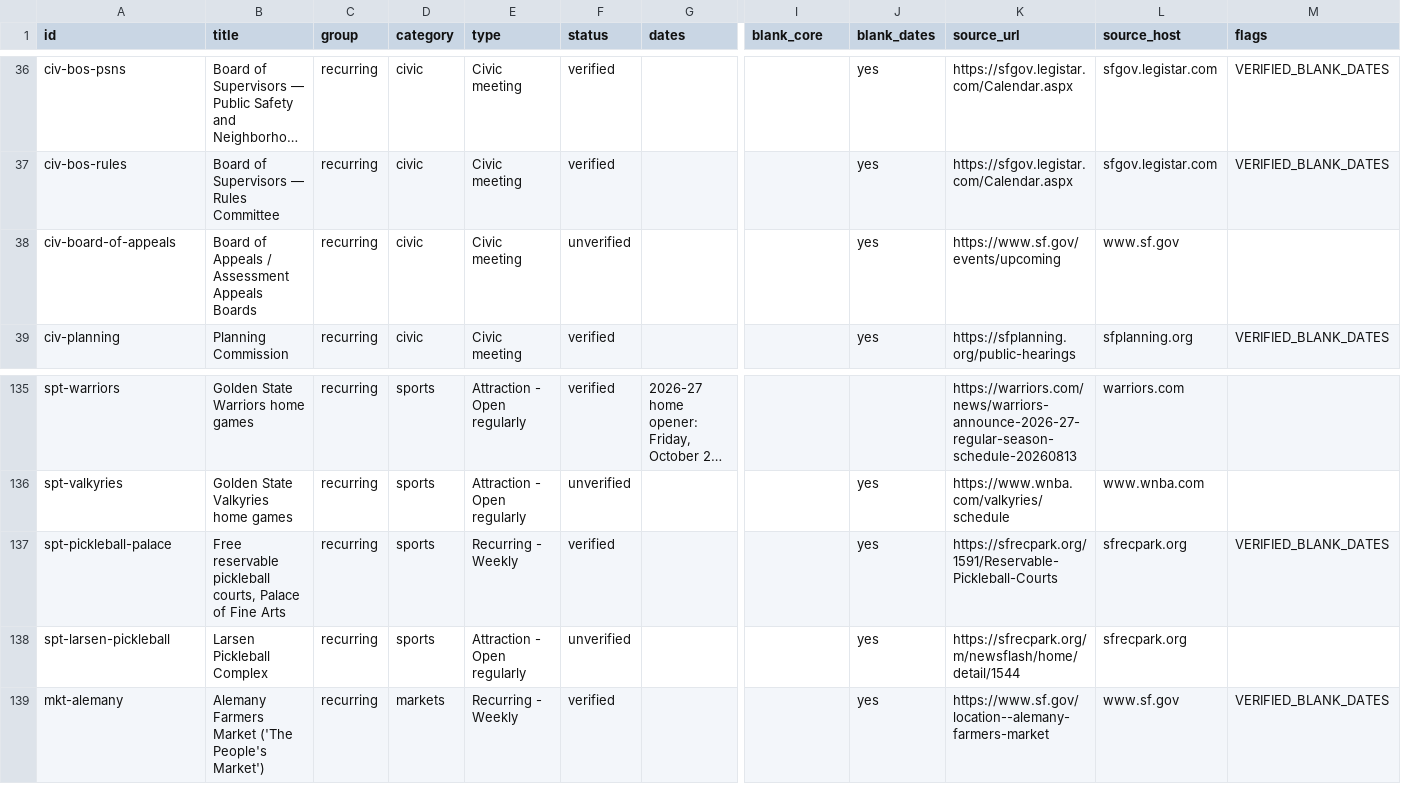
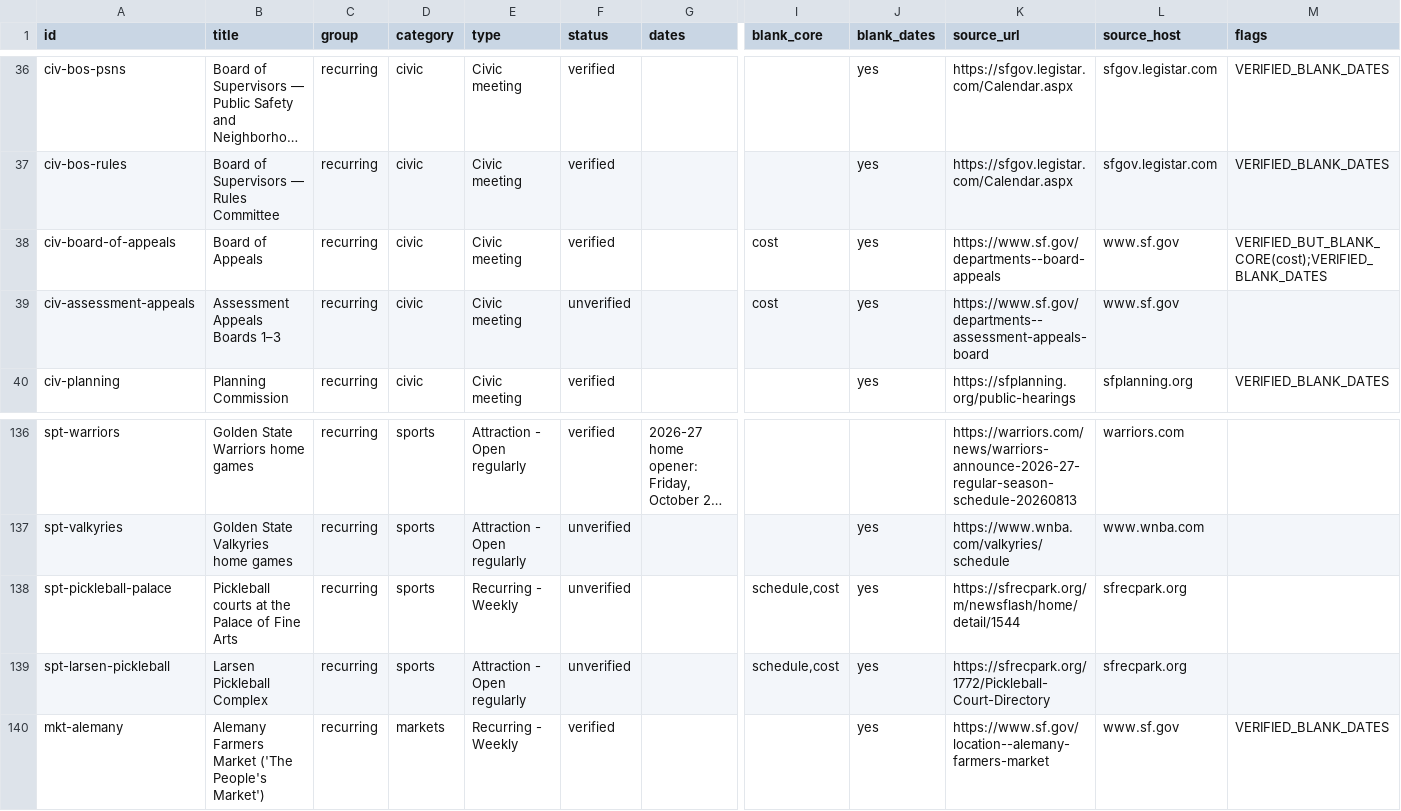
Before and after one commit to buffedlizard55-lab/MaltaProj6, a CSV file: audit/row-audit-76d2c635.csv, drawn as a sheet; only a part is shown, gaps mark what is left out; long unchanged cells end in …; addresses are those after the commit; rows hold the shown columns only; the diff covers the shown part only; the diff names each change by its address in the sheet, - before the commit and + after, or states it on an @@ line.

Commit message:
audit(76d2c635): post-base addendum vs main 6d0e777 (PRs #20/#22)
Main advanced during this session (211->216 events). Rebased; board conflicts
resolved preserving all sessions' rows. Audit addendum dispositions IR-1..IR-16
against current main (IR-7/IR-8 done by PR #22; IR-9 expanded to 28) and adds
IR-17/IR-18 residual register notes for PR #20's Musee/cable-car rows.
Gap file marks 4 candidates integrated_by_pr20 with cross-checks (incl.
removing an unconfirmable Pampanito family-ticket detail from my draft);
7 candidates remain proposed, 3 resolving flags PR #20 published.
Checker regenerated vs 216 rows: hard_problems=[].

Co-authored-by: arena-agent <297053741+arena-agent@users.noreply.github.com>

```diff
--- a/audit/row-audit-76d2c635.csv
+++ b/audit/row-audit-76d2c635.csv
-B38 (title): Board of Appeals / Assessment Appeals Boards
+B38 (title): Board of Appeals
-F38 (status): unverified
+F38 (status): verified
-I38 (blank_core): (empty)
+I38 (blank_core): cost
-K38 (source_url): https://www.sf.gov/events/upcoming
+K38 (source_url): https://www.sf.gov/departments--board-appeals
-M38 (flags): (empty)
+M38 (flags): VERIFIED_BUT_BLANK_CORE(cost);VERIFIED_BLANK_DATES
+row 39: civ-assessment-appeals | Assessment Appeals Boards 1–3 | recurring | civic | Civic meeting | unverified |  | cost | yes | https://www.sf.gov/departments--assessment-appeals-board | www.sf.gov
-B138 (title): Free reservable pickleball courts, Palace of…
+B138 (title): Pickleball courts at the Palace of…
-F138 (status): verified
+F138 (status): unverified
-I138:I139 (blank_core): (empty)
+I138:I139 (blank_core): schedule,cost
-K138 (source_url): https://sfrecpark.org/1591/Reservable-Pickleball-Courts
+K138 (source_url): https://sfrecpark.org/m/newsflash/home/detail/1544
-M138 (flags): VERIFIED_BLANK_DATES
+M138 (flags): (empty)
-K139 (source_url): https://sfrecpark.org/m/newsflash/home/detail/1544
+K139 (source_url): https://sfrecpark.org/1772/Pickleball-Court-Directory
```
Also changed, not shown: 4 added rows and 81 edited cells elsewhere in this file, 3 other files.
